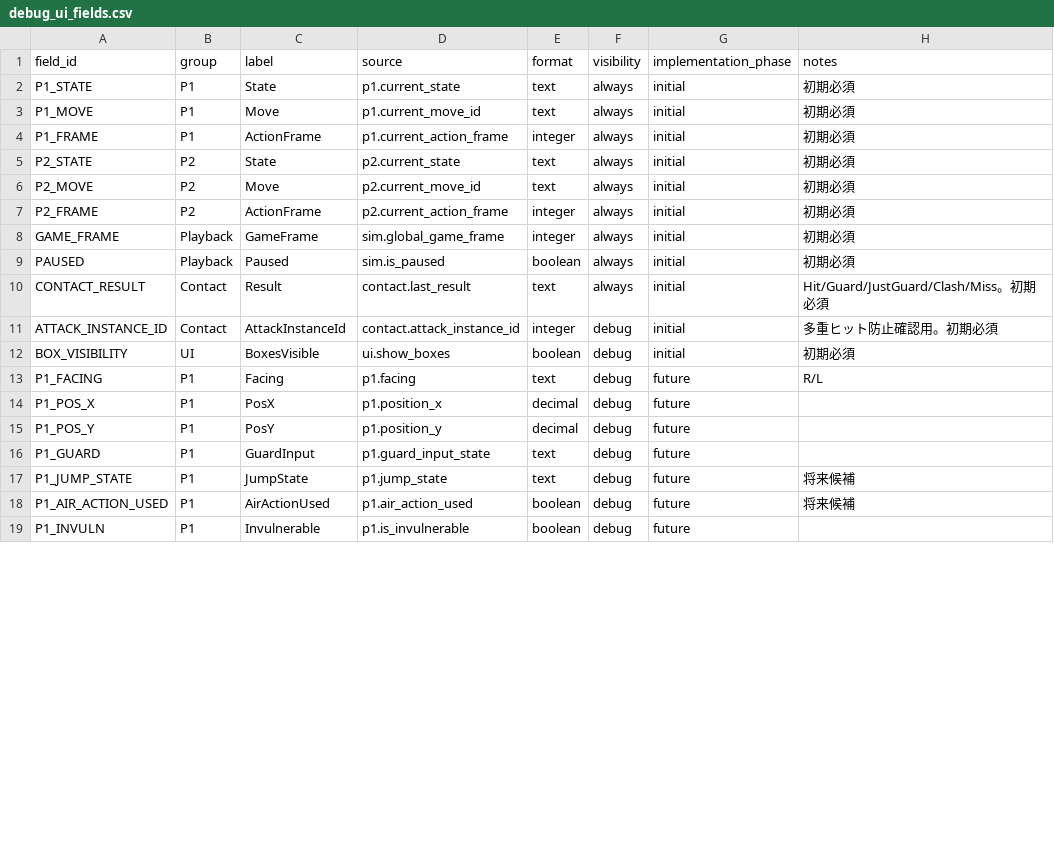
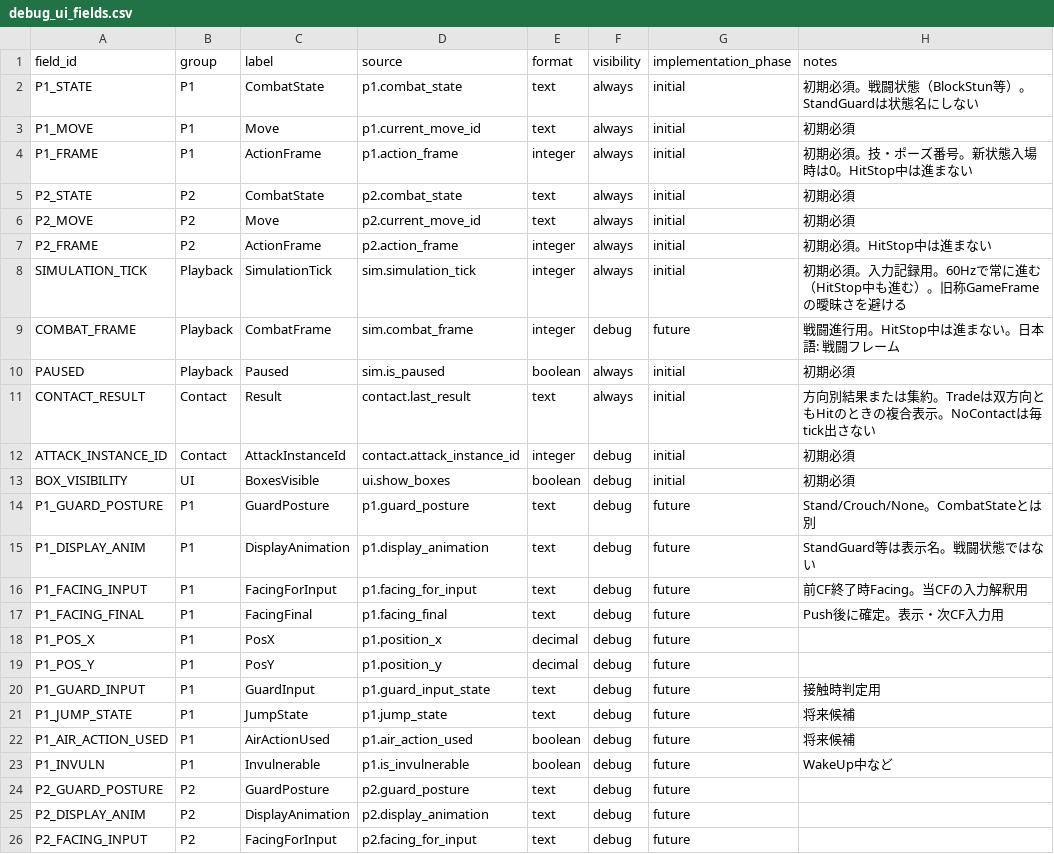
Before and after one commit to takahashiPL/FightingGameTrial, a CSV file: data/debug_ui_fields.csv, drawn as a sheet; only a part is shown; the diff covers the shown part only.

Commit message:
Finalize fighting game rules before implementation

```diff
--- a/data/debug_ui_fields.csv
+++ b/data/debug_ui_fields.csv
@@ -1,19 +1,26 @@
 field_id,group,label,source,format,visibility,implementation_phase,notes
-P1_STATE,P1,State,p1.current_state,text,always,initial,初期必須
+P1_STATE,P1,CombatState,p1.combat_state,text,always,initial,初期必須。戦闘状態（BlockStun等）。StandGuardは状態名にしない
 P1_MOVE,P1,Move,p1.current_move_id,text,always,initial,初期必須
-P1_FRAME,P1,ActionFrame,p1.current_action_frame,integer,always,initial,初期必須
-P2_STATE,P2,State,p2.current_state,text,always,initial,初期必須
+P1_FRAME,P1,ActionFrame,p1.action_frame,integer,always,initial,初期必須。技・ポーズ番号。新状態入場時は0。HitStop中は進まない
+P2_STATE,P2,CombatState,p2.combat_state,text,always,initial,初期必須
 P2_MOVE,P2,Move,p2.current_move_id,text,always,initial,初期必須
-P2_FRAME,P2,ActionFrame,p2.current_action_frame,integer,always,initial,初期必須
-GAME_FRAME,Playback,GameFrame,sim.global_game_frame,integer,always,initial,初期必須
+P2_FRAME,P2,ActionFrame,p2.action_frame,integer,always,initial,初期必須。HitStop中は進まない
+SIMULATION_TICK,Playback,SimulationTick,sim.simulation_tick,integer,always,initial,初期必須。入力記録用。60Hzで常に進む（HitStop中も進む）。旧称GameFrameの曖昧さを避ける
+COMBAT_FRAME,Playback,CombatFrame,sim.combat_frame,integer,debug,future,戦闘進行用。HitStop中は進まない。日本語: 戦闘フレーム
 PAUSED,Playback,Paused,sim.is_paused,boolean,always,initial,初期必須
-CONTACT_RESULT,Contact,Result,contact.last_result,text,always,initial,Hit/Guard/JustGuard/Clash/Miss。初期必須
-ATTACK_INSTANCE_ID,Contact,AttackInstanceId,contact.attack_instance_id,integer,debug,initial,多重ヒット防止確認用。初期必須
+CONTACT_RESULT,Contact,Result,contact.last_result,text,always,initial,方向別結果または集約。Tradeは双方向ともHitのときの複合表示。NoContactは毎tick出さない
+ATTACK_INSTANCE_ID,Contact,AttackInstanceId,contact.attack_instance_id,integer,debug,initial,初期必須
 BOX_VISIBILITY,UI,BoxesVisible,ui.show_boxes,boolean,debug,initial,初期必須
-P1_FACING,P1,Facing,p1.facing,text,debug,future,R/L
+P1_GUARD_POSTURE,P1,GuardPosture,p1.guard_posture,text,debug,future,Stand/Crouch/None。CombatStateとは別
+P1_DISPLAY_ANIM,P1,DisplayAnimation,p1.display_animation,text,debug,future,StandGuard等は表示名。戦闘状態ではない
+P1_FACING_INPUT,P1,FacingForInput,p1.facing_for_input,text,debug,future,前CF終了時Facing。当CFの入力解釈用
+P1_FACING_FINAL,P1,FacingFinal,p1.facing_final,text,debug,future,Push後に確定。表示・次CF入力用
 P1_POS_X,P1,PosX,p1.position_x,decimal,debug,future,
 P1_POS_Y,P1,PosY,p1.position_y,decimal,debug,future,
-P1_GUARD,P1,GuardInput,p1.guard_input_state,text,debug,future,
+P1_GUARD_INPUT,P1,GuardInput,p1.guard_input_state,text,debug,future,接触時判定用
 P1_JUMP_STATE,P1,JumpState,p1.jump_state,text,debug,future,将来候補
 P1_AIR_ACTION_USED,P1,AirActionUsed,p1.air_action_used,boolean,debug,future,将来候補
-P1_INVULN,P1,Invulnerable,p1.is_invulnerable,boolean,debug,future,
+P1_INVULN,P1,Invulnerable,p1.is_invulnerable,boolean,debug,future,WakeUp中など
+P2_GUARD_POSTURE,P2,GuardPosture,p2.guard_posture,text,debug,future,
+P2_DISPLAY_ANIM,P2,DisplayAnimation,p2.display_animation,text,debug,future,
+P2_FACING_INPUT,P2,FacingForInput,p2.facing_for_input,text,debug,future,
```
Also changed, not shown: 2 added rows and 12 edited cells elsewhere in this file, data/frames.csv, data/hit_resolution.csv, 10 other files.
